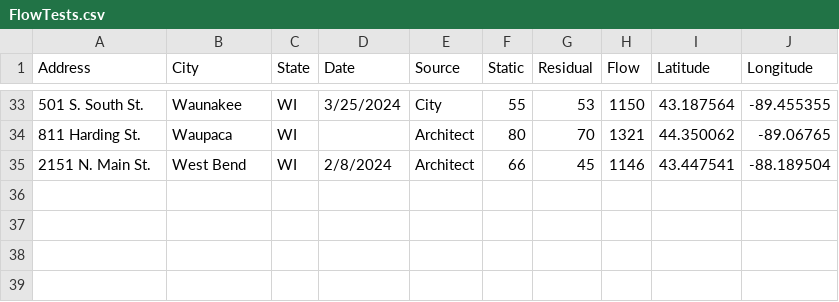
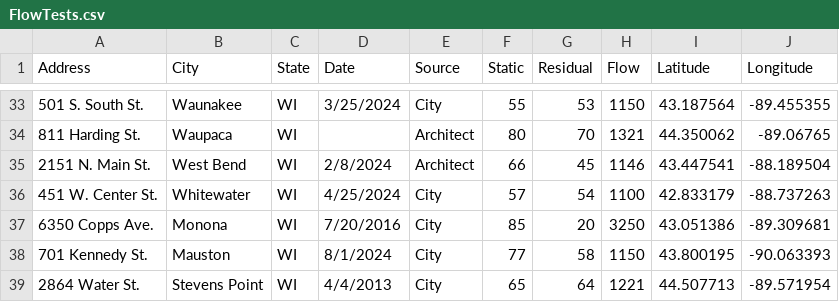
Before and after one commit to bmichels09/flowtestmap, a CSV file: data/FlowTests.csv, drawn as a sheet; only a part is shown, gaps mark what is left out; the diff names each change by its address in the sheet, - before the commit and + after, or states it on an @@ line.

Commit message:
Adding more flow tests

```diff
--- a/data/FlowTests.csv
+++ b/data/FlowTests.csv
+row 36: 451 W. Center St. | Whitewater | WI | 4/25/2024 | City | 57 | 54 | 1100 | 42.833179 | -88.737263
+row 37: 6350 Copps Ave. | Monona | WI | 7/20/2016 | City | 85 | 20 | 3250 | 43.051386 | -89.309681
+row 38: 701 Kennedy St. | Mauston | WI | 8/1/2024 | City | 77 | 58 | 1150 | 43.800195 | -90.063393
+row 39: 2864 Water St. | Stevens Point | WI | 4/4/2013 | City | 65 | 64 | 1221 | 44.507713 | -89.571954
```
